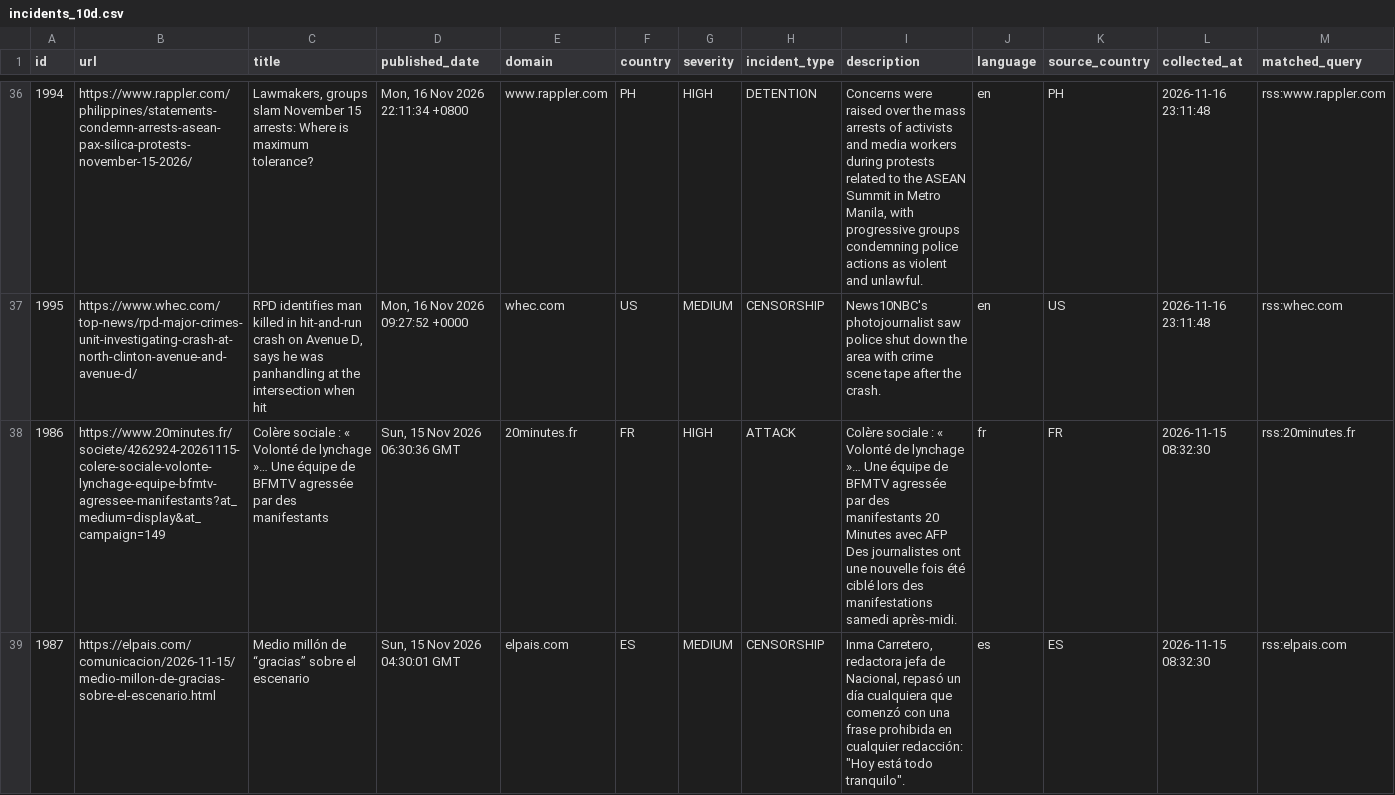
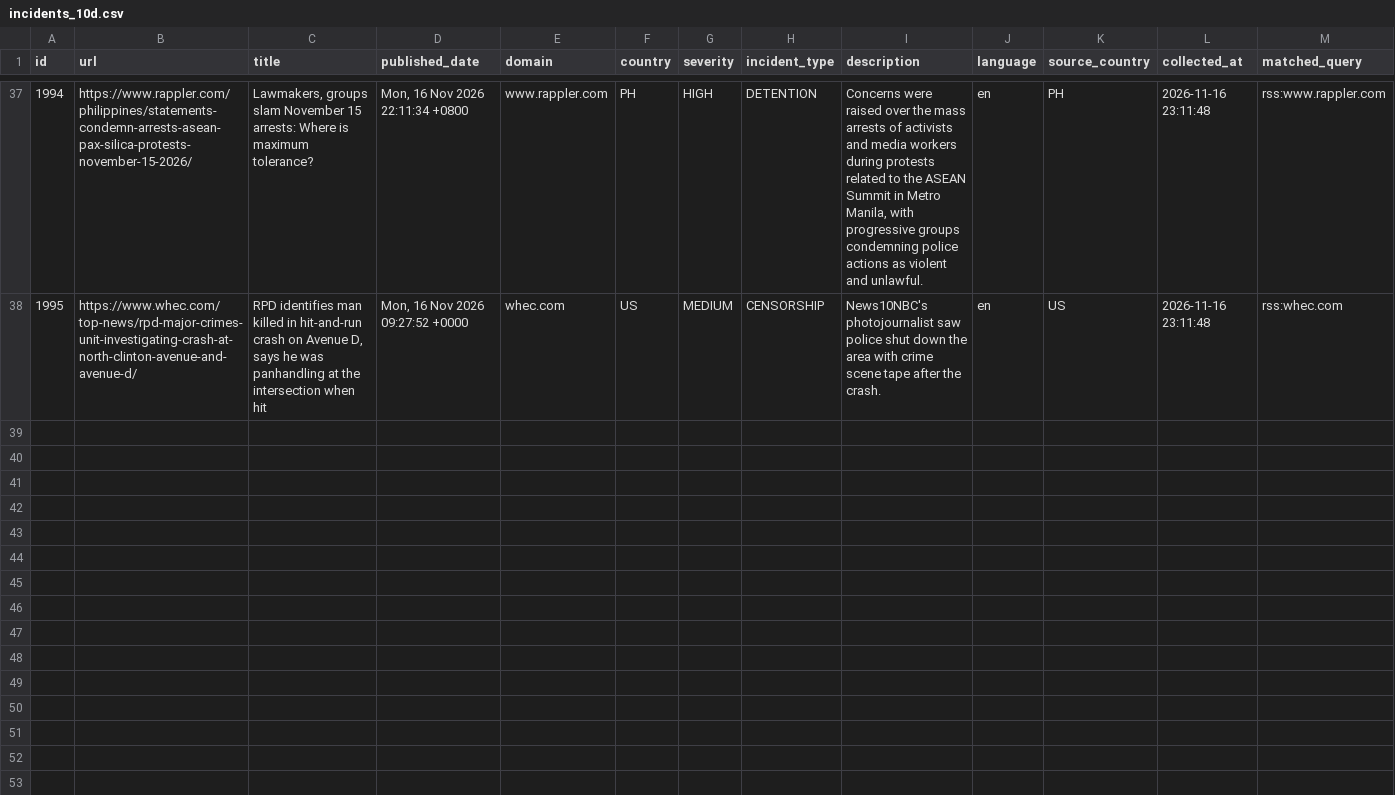
Before and after one commit to nunocalaim/journalist-safety-monitor-ccnews, a CSV file: data/exports/incidents_10d.csv, drawn as a sheet; only a part is shown, gaps mark what is left out; removed rows and columns are numbered as before the commit, all else as after; rows hold the shown columns only; the diff covers the shown part only; the diff names each change by its address in the sheet, - before the commit and + after, or states it on an @@ line.

```diff
--- a/data/exports/incidents_10d.csv
+++ b/data/exports/incidents_10d.csv
-row 38: 1986 | https://www.20minutes.fr/societe/4262924-20261115-colere-sociale-volonte-lynchage-equipe-bfmtv-agressee-manifestants?at_medium=display&at_campaign=149 | Colère sociale : « Volonté de lynchage »… Une équipe de BFMTV agressée par des manifestants | Sun, 15 Nov 2026 06:30:36 GMT | 20minutes.fr | FR | HIGH | ATTACK | Colère sociale : « Volonté de lynchage »… Une équipe de BFMTV agressée par des manifestants 20 Minutes avec AFP Des journalistes ont une nouvelle fois été ciblé lors des manifestations samedi après-midi. | fr | FR | 2026-11-15 08:32:30 | rss:20minutes.fr
-row 39: 1987 | https://elpais.com/comunicacion/2026-11-15/medio-millon-de-gracias-sobre-el-escenario.html | Medio millón de “gracias” sobre el escenario | Sun, 15 Nov 2026 04:30:01 GMT | elpais.com | ES | MEDIUM | CENSORSHIP | Inma Carretero, redactora jefa de Nacional, repasó un día cualquiera que comenzó con una frase prohibida en cualquier redacción: "Hoy está todo tranquilo". | es | ES | 2026-11-15 08:32:30 | rss:elpais.com
```
Also changed, not shown: 1 added row and 2 removed rows elsewhere in this file, data/exports/incidents_30d.csv, 8 other files.
